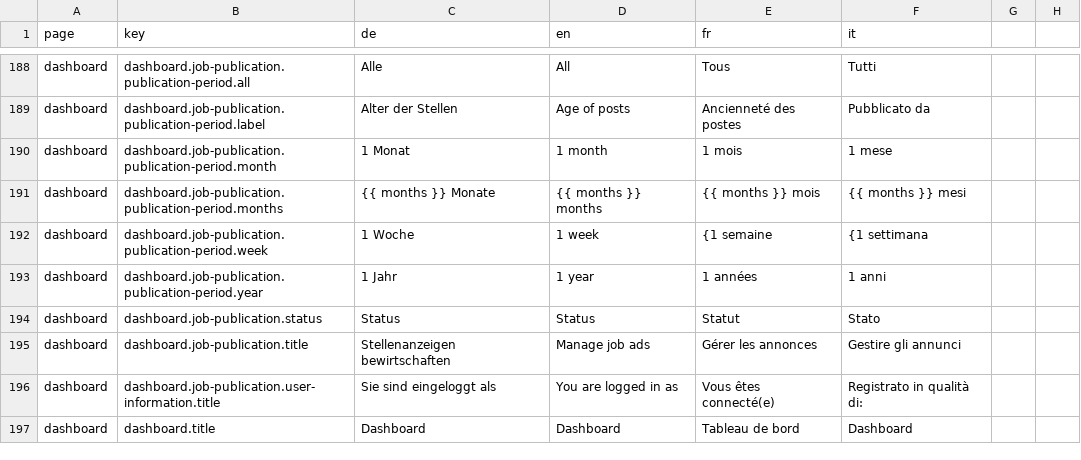
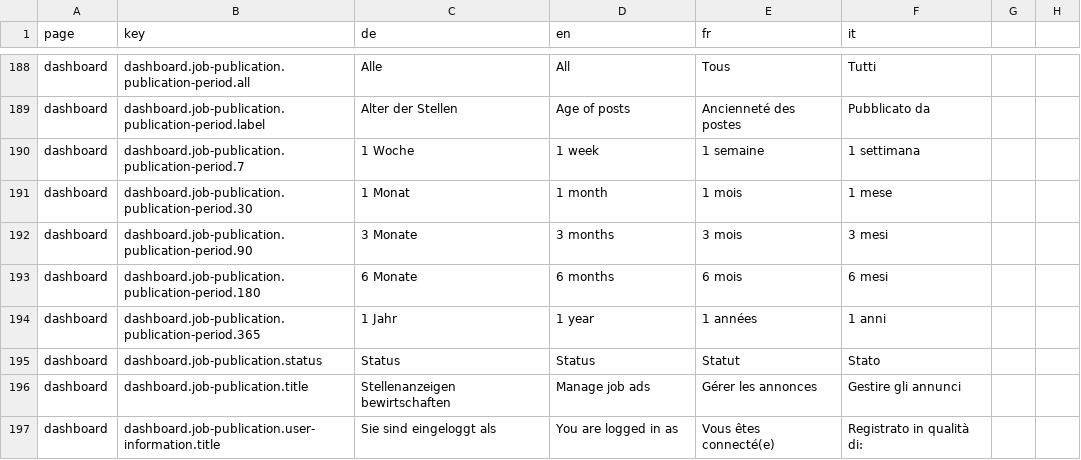
Before and after one commit to FeatureToggleStudy/alv-portal, a CSV file: alv-portal-ui/translations.csv, drawn as a sheet; only a part is shown, gaps mark what is left out; the shorter side is filled out with more unchanged rows.

```diff
--- a/alv-portal-ui/translations.csv
+++ b/alv-portal-ui/translations.csv
@@ -189,6 +189,7 @@ dashboard,dashboard.job-publication.publication-period.all,Alle,All,Tous,Tutti
 dashboard,dashboard.job-publication.publication-period.label,Alter der Stellen,Age of posts,Ancienneté des postes,Pubblicato da
-dashboard,dashboard.job-publication.publication-period.month,1 Monat,1 month,1 mois,1 mese
-dashboard,dashboard.job-publication.publication-period.months,{{ months }} Monate,{{ months }} months,{{ months }} mois,{{ months }} mesi
-dashboard,dashboard.job-publication.publication-period.week,1 Woche,1 week,{1 semaine,{1 settimana
-dashboard,dashboard.job-publication.publication-period.year,1 Jahr,1 year,1 années,1 anni
+dashboard,dashboard.job-publication.publication-period.7,1 Woche,1 week,1 semaine,1 settimana
+dashboard,dashboard.job-publication.publication-period.30,1 Monat,1 month,1 mois,1 mese
+dashboard,dashboard.job-publication.publication-period.90,3 Monate,3 months,3 mois,3 mesi
+dashboard,dashboard.job-publication.publication-period.180,6 Monate,6 months,6 mois,6 mesi
+dashboard,dashboard.job-publication.publication-period.365,1 Jahr,1 year,1 années,1 anni
 dashboard,dashboard.job-publication.status,Status,Status,Statut,Stato
```
Also changed, not shown: 8 other files.
